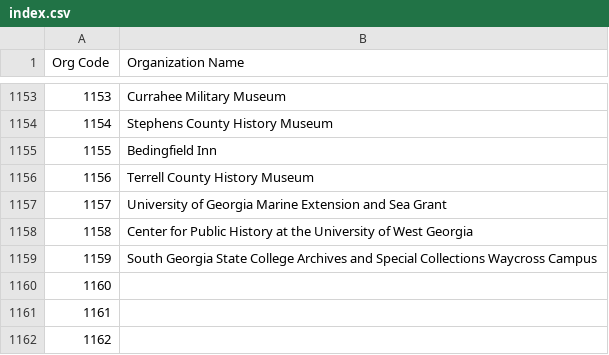
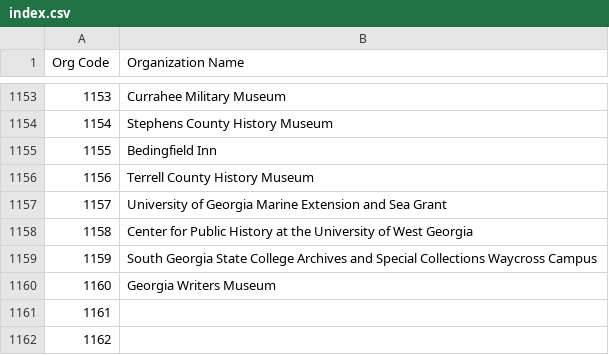
Before and after one commit to AUC-Woodruff-Library/GaNCH-data, a CSV file: data/index.csv, drawn as a sheet; only a part is shown, gaps mark what is left out.

Commit message:
index updates

```diff
--- a/data/index.csv
+++ b/data/index.csv
@@ -1159,3 +1159,3 @@ Org Code,Organization Name
 1159,South Georgia State College Archives and Special Collections Waycross Campus
-1160,
+1160,Georgia Writers Museum
 1161,
```
Also changed, not shown: data/GPLSV.csv, data/OTHER.csv.
